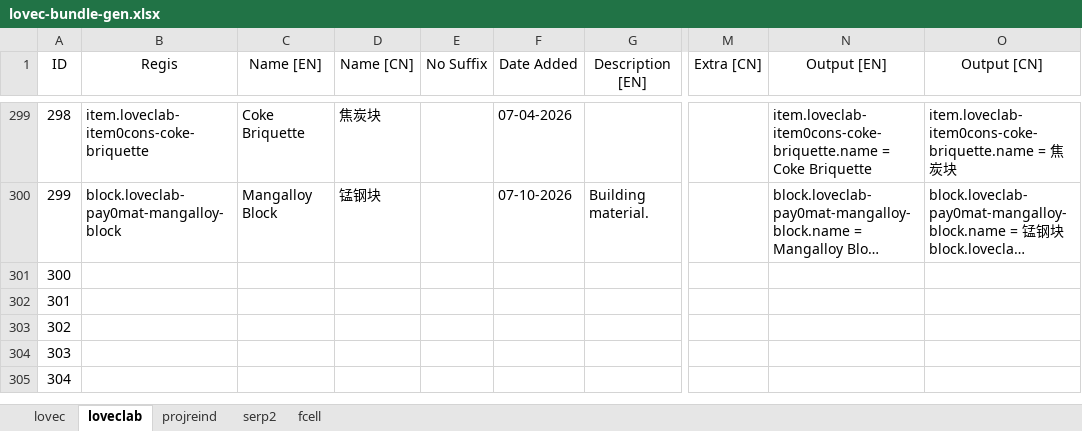
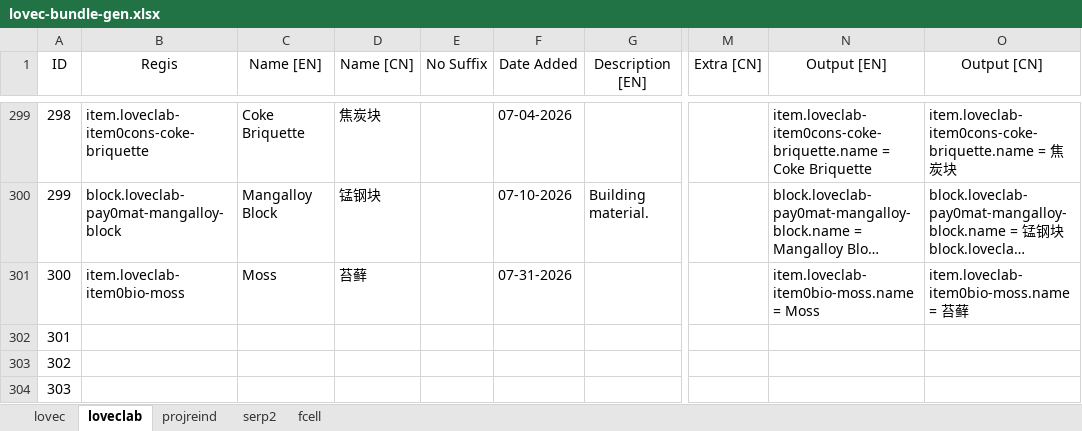
Before and after one commit to HuanXefh/Lovecraftian-Library-Java, an Excel workbook: lovec-bundle-gen.xlsx, sheet loveclab, drawn as a sheet; only a part is shown, gaps mark what is left out; the shorter side is filled out with more unchanged rows; long unchanged cells end in …; values as stored, in another font and other column widths than the file's, no borders; the diff names each change by its address in the sheet, - before the commit and + after, or states it on an @@ line.

```diff
--- a/lovec-bundle-gen.xlsx (sheet loveclab)
+++ b/lovec-bundle-gen.xlsx (sheet loveclab)
-B301 (Regis): (empty)
+B301 (Regis): item.loveclab-item0bio-moss
-C301 (Name [EN]): (empty)
+C301 (Name [EN]): Moss
-D301 (Name [CN]): (empty)
+D301 (Name [CN]): 苔藓
-F301 (Date Added): (empty)
+F301 (Date Added): 07-31-2026
-N301 (Output [EN]): (empty)
+N301 (Output [EN]): item.loveclab-item0bio-moss.name = Moss
-O301 (Output [CN]): (empty)
+O301 (Output [CN]): item.loveclab-item0bio-moss.name = 苔藓
```
Also changed, not shown: sheet projreind, 28 other files.
